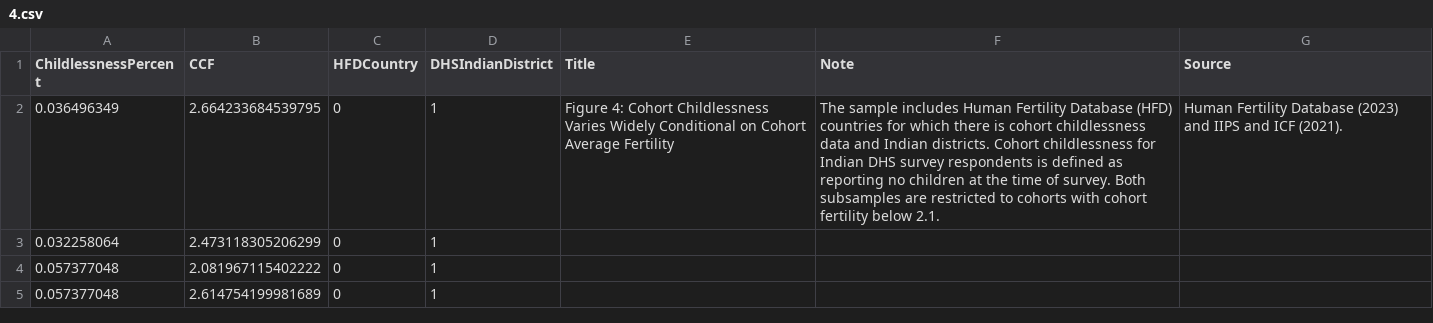
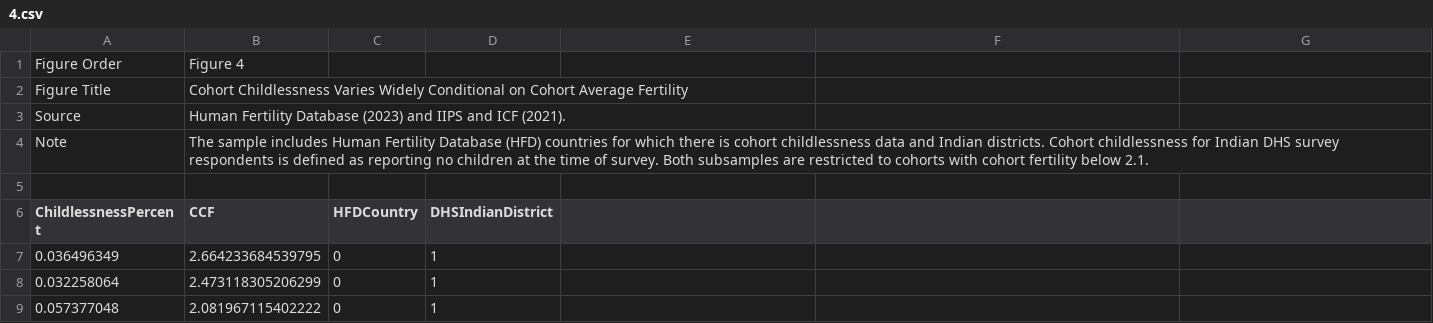
Before and after one commit to liegroup-dartmouth/working-aea-jep, a CSV file: papers/v40n1/geruso-spears/image-data/4.csv, drawn as a sheet; only a part is shown; the shorter side is filled out with more unchanged rows; addresses are those after the commit; the diff names each change by its address in the sheet, - before the commit and + after, or states it on an @@ line.

```diff
--- a/papers/v40n1/geruso-spears/image-data/4.csv
+++ b/papers/v40n1/geruso-spears/image-data/4.csv
+row 1: Figure Order | Figure 4
+row 2: Figure Title | Cohort Childlessness Varies Widely Conditional on Cohort Average Fertility
+row 3: Source | Human Fertility Database (2023) and IIPS and ICF (2021).
+row 4: Note | The sample includes Human Fertility Database (HFD) countries for which there is cohort childlessness data and Indian districts. Cohort childlessness for Indian DHS survey respondents is defined as reporting no children at the time of survey. Both subsamples are restricted to cohorts with cohort fertility below 2.1.
+row 5: (empty)
-E6: Title
+E6: (empty)
-F6: Note
+F6: (empty)
-G6: Source
+G6: (empty)
-E7: Figure 4: Cohort Childlessness Varies Widely Conditional on Cohort Average Fertility
+E7: (empty)
-F7: The sample includes Human Fertility Database (HFD) countries for which there is cohort childlessness data and Indian districts. Cohort childlessness for Indian DHS survey respondents is defined as reporting no children at the time of survey. Both subsamples are restricted to cohorts with cohort fertility below 2.1.
+F7: (empty)
-G7: Human Fertility Database (2023) and IIPS and ICF (2021).
+G7: (empty)
```
Also changed, not shown: papers/v40n1/geruso-spears/image-data/1.csv, papers/v40n1/geruso-spears/image-data/3.csv, 13 other files.
